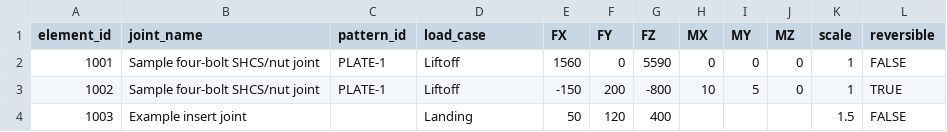
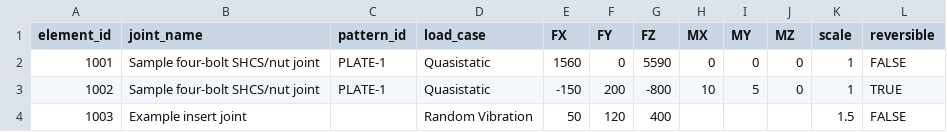
Before and after one commit to dbuddy25/fastener-matlab, a CSV file: matlab/templates/elements_template.csv, drawn as a sheet.

Commit message:
Name the sample load cases Quasistatic and Random Vibration

```diff
--- a/matlab/templates/elements_template.csv
+++ b/matlab/templates/elements_template.csv
@@ -1,4 +1,4 @@
 element_id,joint_name,pattern_id,load_case,FX,FY,FZ,MX,MY,MZ,scale,reversible
-1001,Sample four-bolt SHCS/nut joint,PLATE-1,Liftoff,1560,0,5590,0,0,0,1,FALSE
-1002,Sample four-bolt SHCS/nut joint,PLATE-1,Liftoff,-150,200,-800,10,5,0,1,TRUE
-1003,Example insert joint,,Landing,50,120,400,,,,1.5,FALSE
+1001,Sample four-bolt SHCS/nut joint,PLATE-1,Quasistatic,1560,0,5590,0,0,0,1,FALSE
+1002,Sample four-bolt SHCS/nut joint,PLATE-1,Quasistatic,-150,200,-800,10,5,0,1,TRUE
+1003,Example insert joint,,Random Vibration,50,120,400,,,,1.5,FALSE
```
Also changed, not shown: 5 other files.
